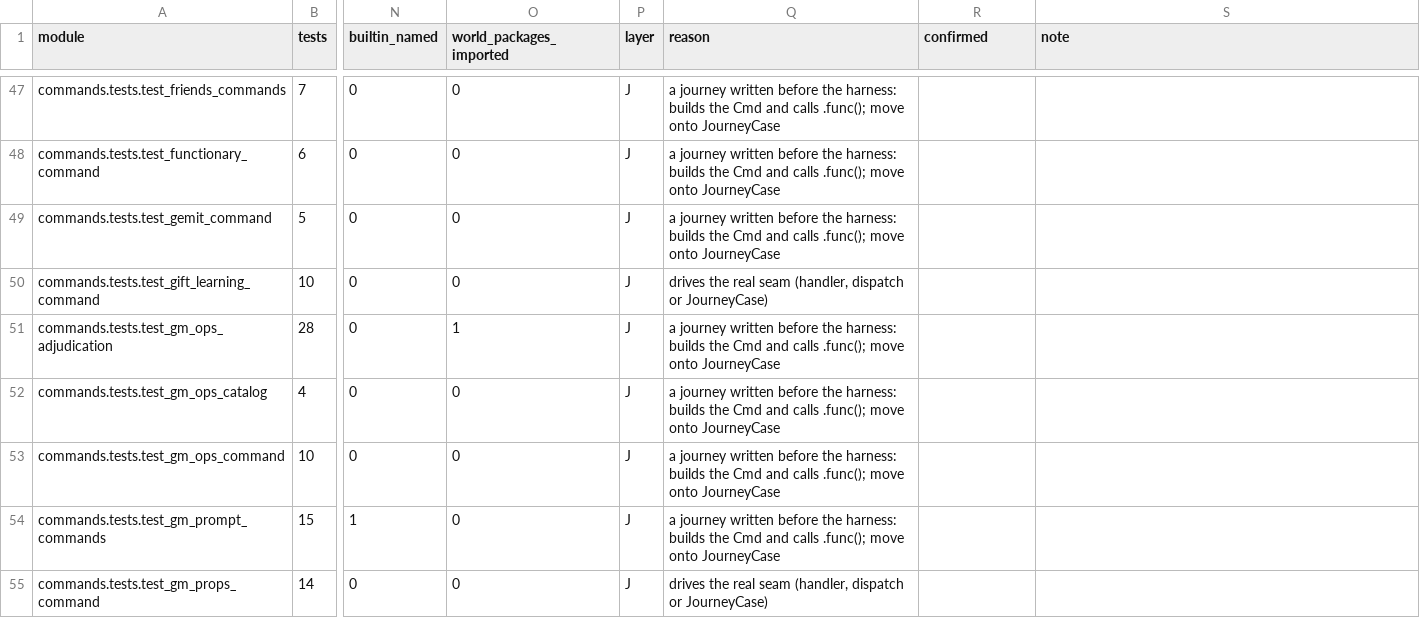
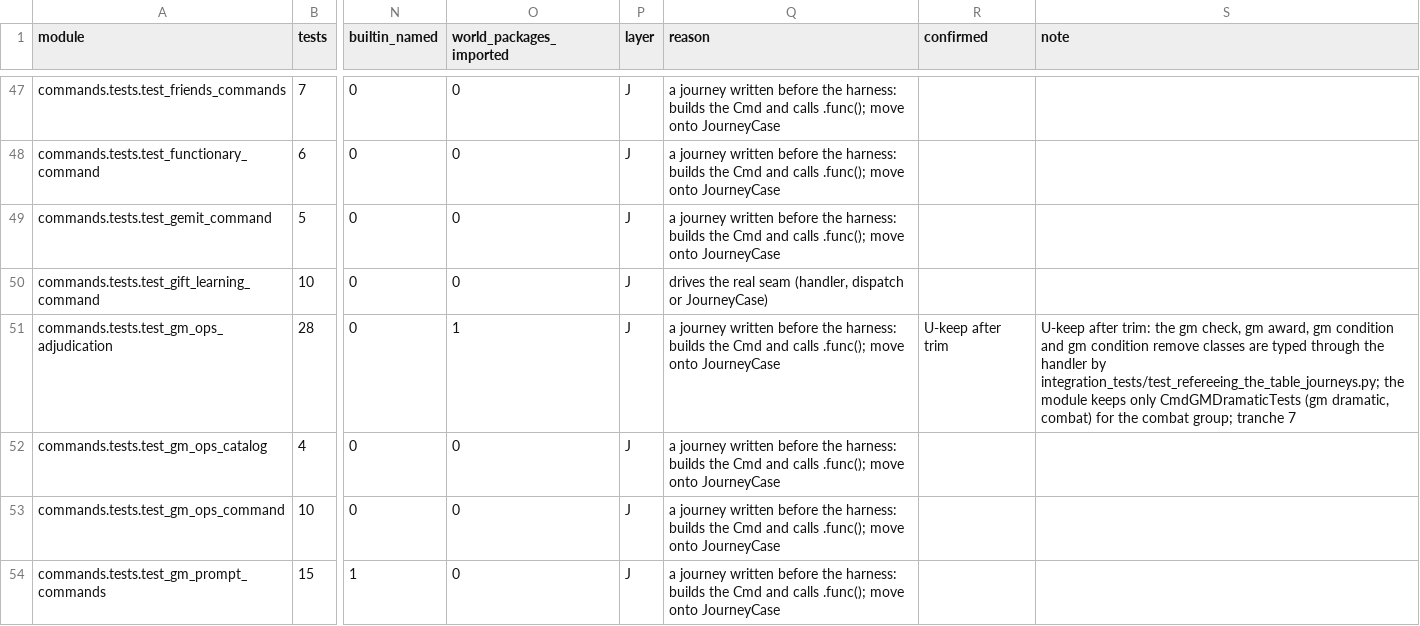
Before and after one commit to Arx-Game/arxii, a CSV file: docs/testing/ledger/commands.csv, drawn as a sheet; only a part is shown, gaps mark what is left out; the shorter side is filled out with more unchanged rows; the diff names each change by its address in the sheet, - before the commit and + after, or states it on an @@ line.

```diff
--- a/docs/testing/ledger/commands.csv
+++ b/docs/testing/ledger/commands.csv
-R51 (confirmed): (empty)
+R51 (confirmed): U-keep after trim
-S51 (note): (empty)
+S51 (note): U-keep after trim: the gm check, gm award, gm condition and gm condition remove classes are typed through the handler by integration_tests/test_refereeing_the_table_journeys.py; the module keeps only CmdGMDramaticTests (gm dramatic, combat) for the combat group; tranche 7
```
Also changed, not shown: docs/testing/ledger/actions.csv, 13 other files.
